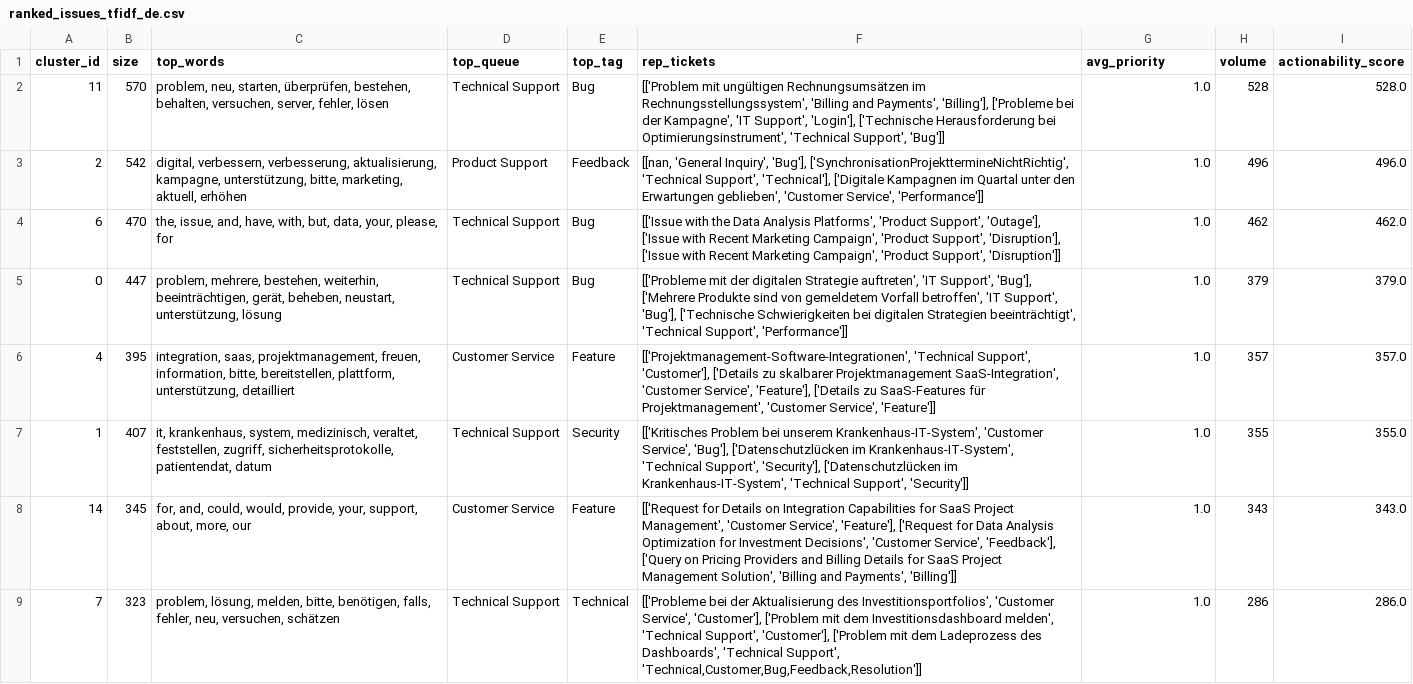
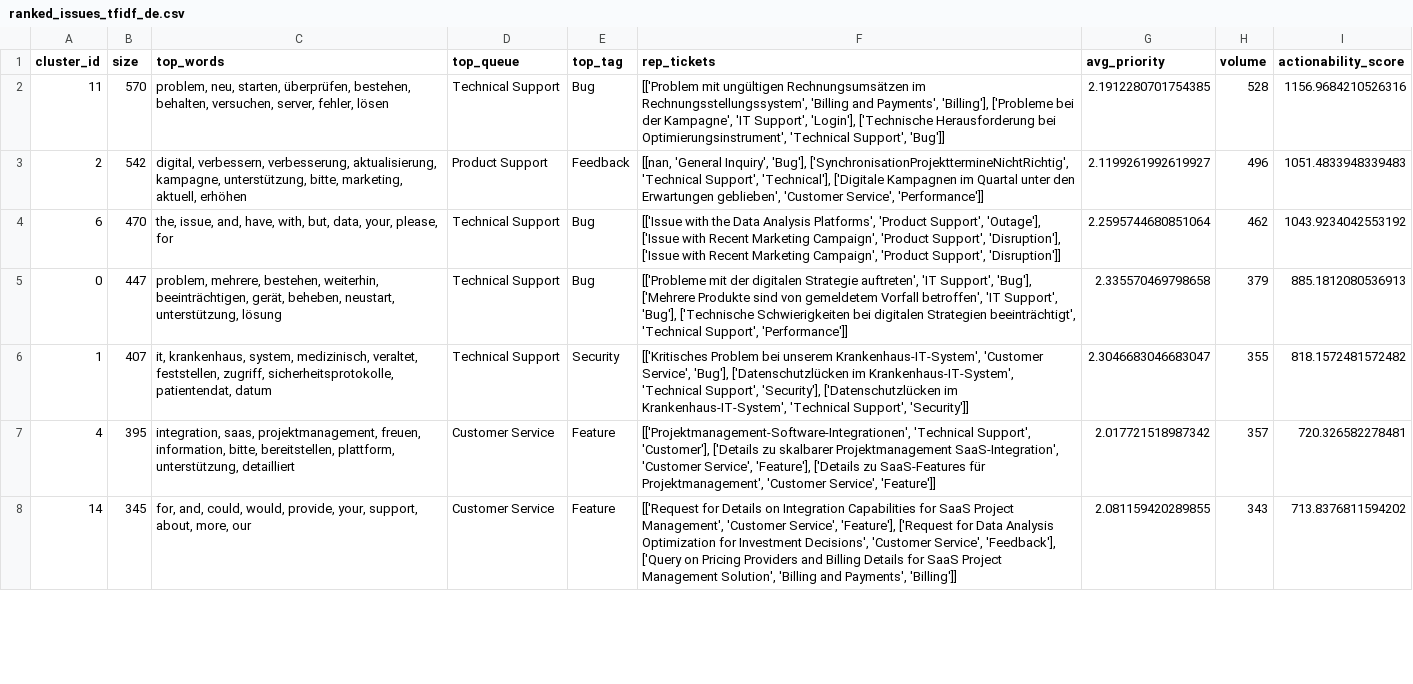
Before and after one commit to Sanskargade100/text-analytics-customer-feedback, a CSV file: results/analysis/ranked_issues_tfidf_de.csv, drawn as a sheet; only a part is shown; removed rows and columns are numbered as before the commit, all else as after; the diff covers the shown part only; the diff names each change by its address in the sheet, - before the commit and + after, or states it on an @@ line.

```diff
--- a/results/analysis/ranked_issues_tfidf_de.csv
+++ b/results/analysis/ranked_issues_tfidf_de.csv
-G2 (avg_priority): 1.0
+G2 (avg_priority): 2.1912280701754385
-I2 (actionability_score): 528.0
+I2 (actionability_score): 1156.9684210526316
-G3 (avg_priority): 1.0
+G3 (avg_priority): 2.1199261992619927
-I3 (actionability_score): 496.0
+I3 (actionability_score): 1051.4833948339483
-G4 (avg_priority): 1.0
+G4 (avg_priority): 2.2595744680851064
-I4 (actionability_score): 462.0
+I4 (actionability_score): 1043.9234042553192
-G5 (avg_priority): 1.0
+G5 (avg_priority): 2.335570469798658
-I5 (actionability_score): 379.0
+I5 (actionability_score): 885.1812080536913
-row 6: 4 | 395 | integration, saas, projektmanagement, freuen, information, bitte, bereitstellen, plattform, unterstützung, detailliert | Customer Service | Feature | [['Projektmanagement-Software-Integrationen', 'Technical Support', 'Customer'], ['Details zu skalbarer Projektmanagement SaaS-Integration', 'Customer Service', 'Feature'], ['Details zu SaaS-Features für Projektmanagement', 'Customer Service', 'Feature']] | 1.0 | 357 | 357.0
-G6 (avg_priority): 1.0
+G6 (avg_priority): 2.3046683046683047
-I6 (actionability_score): 355.0
+I6 (actionability_score): 818.1572481572482
+row 7: 4 | 395 | integration, saas, projektmanagement, freuen, information, bitte, bereitstellen, plattform, unterstützung, detailliert | Customer Service | Feature | [['Projektmanagement-Software-Integrationen', 'Technical Support', 'Customer'], ['Details zu skalbarer Projektmanagement SaaS-Integration', 'Customer Service', 'Feature'], ['Details zu SaaS-Features für Projektmanagement', 'Customer Service', 'Feature']] | 2.017721518987342 | 357 | 720.326582278481
-G8 (avg_priority): 1.0
+G8 (avg_priority): 2.081159420289855
-I8 (actionability_score): 343.0
+I8 (actionability_score): 713.8376811594202
-row 9: 7 | 323 | problem, lösung, melden, bitte, benötigen, falls, fehler, neu, versuchen, schätzen | Technical Support | Technical | [['Probleme bei der Aktualisierung des Investitionsportfolios', 'Customer Service', 'Customer'], ['Problem mit dem Investitionsdashboard melden', 'Technical Support', 'Customer'], ['Problem mit dem Ladeprozess des Dashboards', 'Technical Support', 'Technical,Customer,Bug,Feedback,Resolution']] | 1.0 | 286 | 286.0
```
Also changed, not shown: 1 added row and 14 edited cells elsewhere in this file, results/analysis/ranked_issues_bertopic_en.csv, results/analysis/ranked_issues_emb_de.csv, 8 other files.
